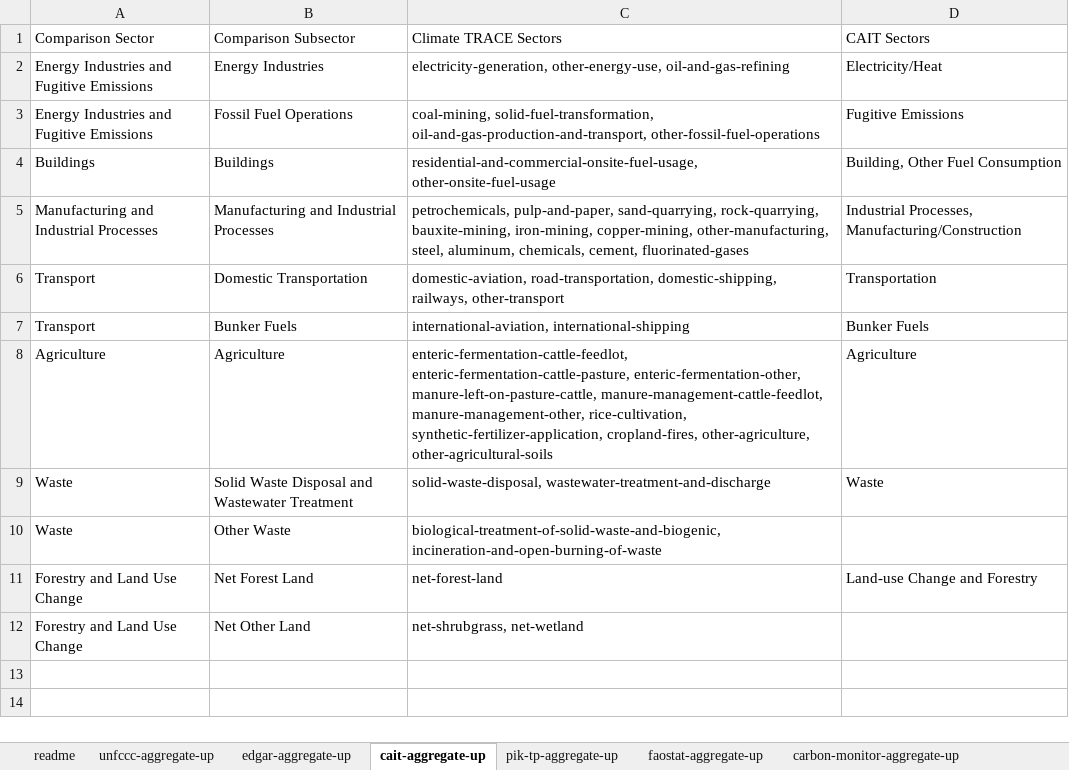
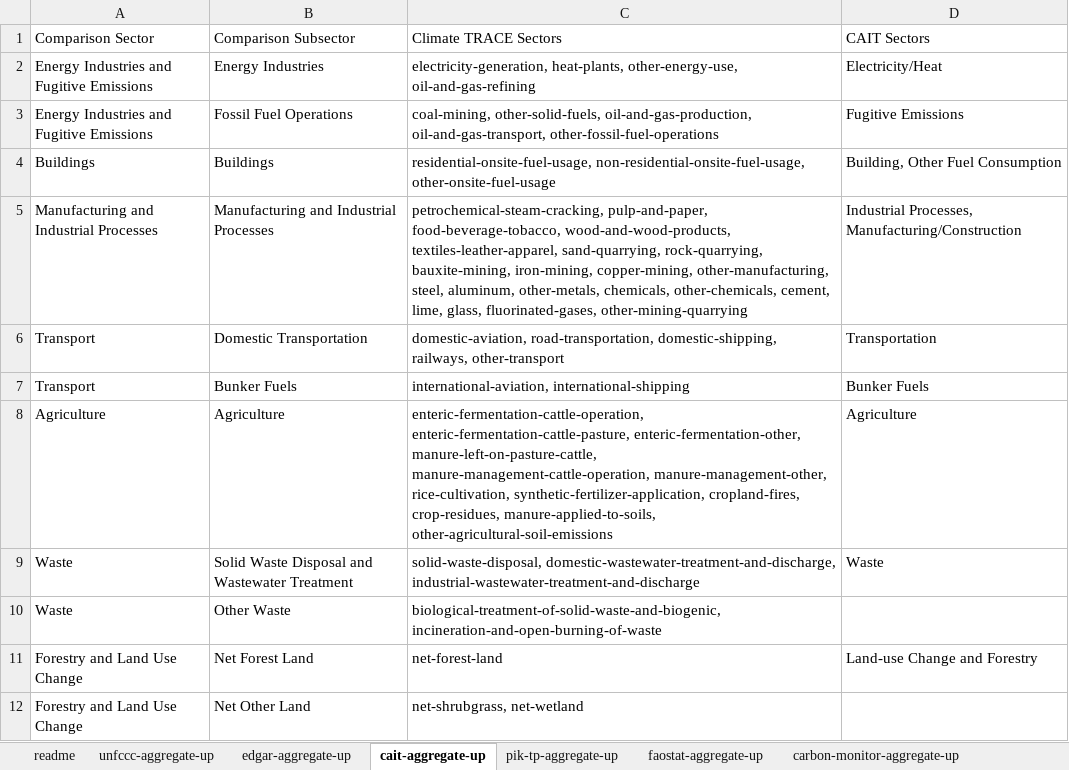
Before and after one commit to climatetracecoalition/climate-trace-tools, an Excel workbook: climate_trace_tools/compare/aggregate_up/files/aggregate-up-csv-crosswalks.xlsx, sheet cait-aggregate-up, drawn as a sheet; values as stored, in another font and other column widths than the file's, no borders; charts and pictures not drawn; the diff names each change by its address in the sheet, - before the commit and + after, or states it on an @@ line.

Commit message:
updated the aggregate-up-csv-crosswalk xlsx file and added openpyxl to the installation requirements in setup.py

```diff
--- a/climate_trace_tools/compare/aggregate_up/files/aggregate-up-csv-crosswalks.xlsx (sheet cait-aggregate-up)
+++ b/climate_trace_tools/compare/aggregate_up/files/aggregate-up-csv-crosswalks.xlsx (sheet cait-aggregate-up)
-C2 (Climate TRACE Sectors): electricity-generation, other-energy-use, oil-and-gas-refining
+C2 (Climate TRACE Sectors): electricity-generation, heat-plants, other-energy-use, oil-and-gas-refining
-C3 (Climate TRACE Sectors): coal-mining, solid-fuel-transformation, oil-and-gas-production-and-transport, other-fossil-fuel-operations
+C3 (Climate TRACE Sectors): coal-mining, other-solid-fuels, oil-and-gas-production, oil-and-gas-transport, other-fossil-fuel-operations
-C4 (Climate TRACE Sectors): residential-and-commercial-onsite-fuel-usage, other-onsite-fuel-usage
+C4 (Climate TRACE Sectors): residential-onsite-fuel-usage, non-residential-onsite-fuel-usage, other-onsite-fuel-usage
-C5 (Climate TRACE Sectors): petrochemicals, pulp-and-paper, sand-quarrying, rock-quarrying, bauxite-mining, iron-mining, copper-mining, other-manufacturing, steel, aluminum, chemicals, cement, fluorinated-gases
+C5 (Climate TRACE Sectors): petrochemical-steam-cracking, pulp-and-paper, food-beverage-tobacco, wood-and-wood-products, textiles-leather-apparel, sand-quarrying, rock-quarrying, bauxite-mining, iron-mining, copper-mining, other-manufacturing, steel, aluminum, other-metals, chemicals, other-chemicals, cement, lime, glass, fluorinated-gases, other-mining-quarrying
-C8 (Climate TRACE Sectors): enteric-fermentation-cattle-feedlot, enteric-fermentation-cattle-pasture, enteric-fermentation-other, manure-left-on-pasture-cattle, manure-management-cattle-feedlot, manure-management-other, rice-cultivation, synthetic-fertilizer-application, cropland-fires, other-agriculture, other-agricultural-soils
+C8 (Climate TRACE Sectors): enteric-fermentation-cattle-operation, enteric-fermentation-cattle-pasture, enteric-fermentation-other, manure-left-on-pasture-cattle, manure-management-cattle-operation, manure-management-other, rice-cultivation, synthetic-fertilizer-application, cropland-fires, crop-residues, manure-applied-to-soils, other-agricultural-soil-emissions
-C9 (Climate TRACE Sectors): solid-waste-disposal, wastewater-treatment-and-discharge
+C9 (Climate TRACE Sectors): solid-waste-disposal, domestic-wastewater-treatment-and-discharge, industrial-wastewater-treatment-and-discharge
```
Also changed, not shown: sheet unfccc-aggregate-up, sheet edgar-aggregate-up, sheet faostat-aggregate-up, sheet pik-tp-aggregate-up, sheet carbon-monitor-aggregate-up, sheet gcp-aggregate-up, formulas that keep their value, 1 other file.
